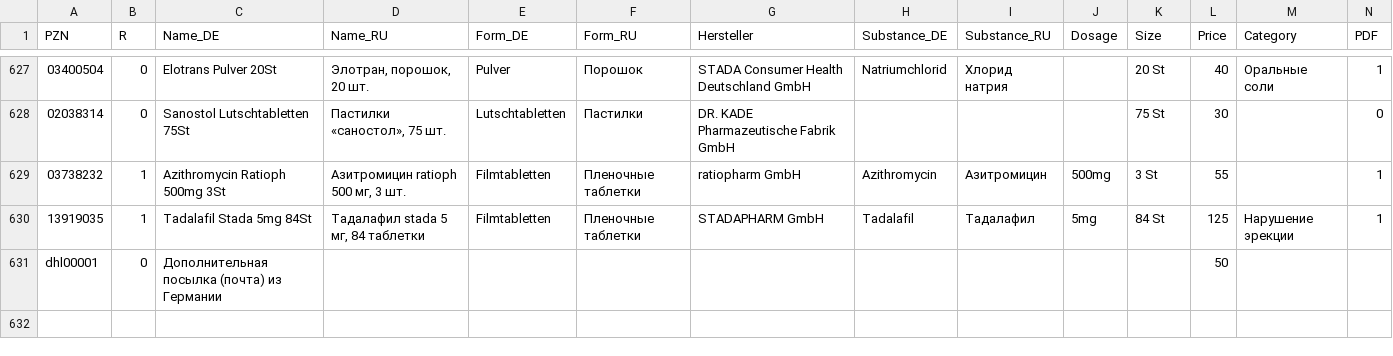
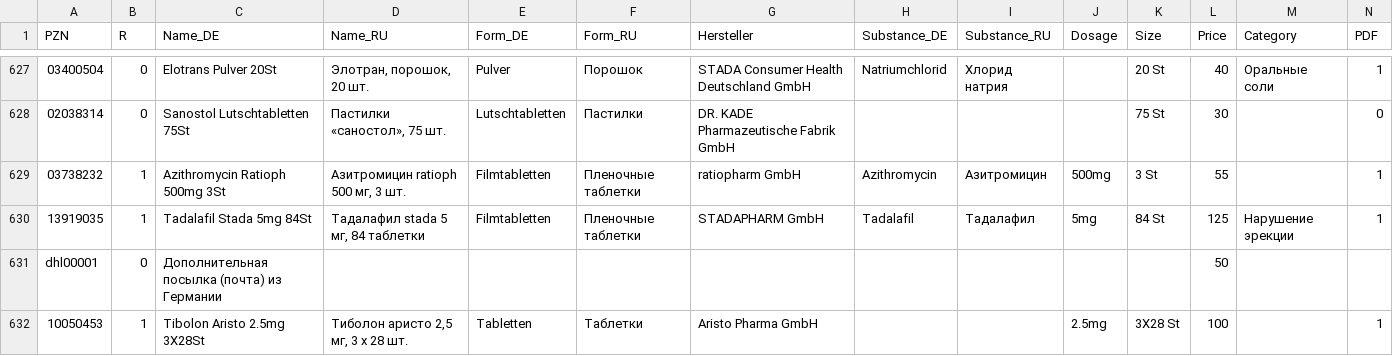
Before and after one commit to gxxmwolf-wq/catalog, a CSV file: db.csv, drawn as a sheet; only a part is shown, gaps mark what is left out; the diff names each change by its address in the sheet, - before the commit and + after, or states it on an @@ line.

Commit message:
Обновление базы PZN (Диск + GitHub) 🚀

```diff
--- a/db.csv
+++ b/db.csv
+row 632: 10050453 | 1 | Tibolon Aristo 2.5mg 3X28St | Тиболон аристо 2,5 мг, 3 х 28 шт. | Tabletten | Таблетки | Aristo Pharma GmbH |  |  | 2.5mg | 3X28 St | 100 |  | 1
```
